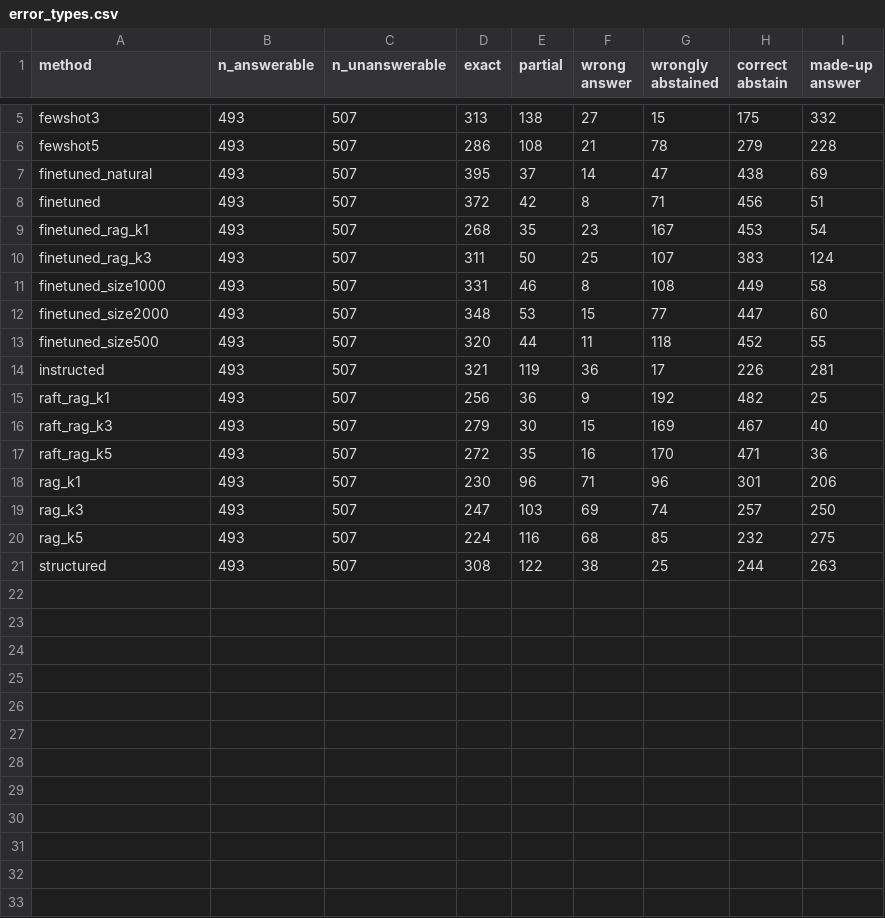
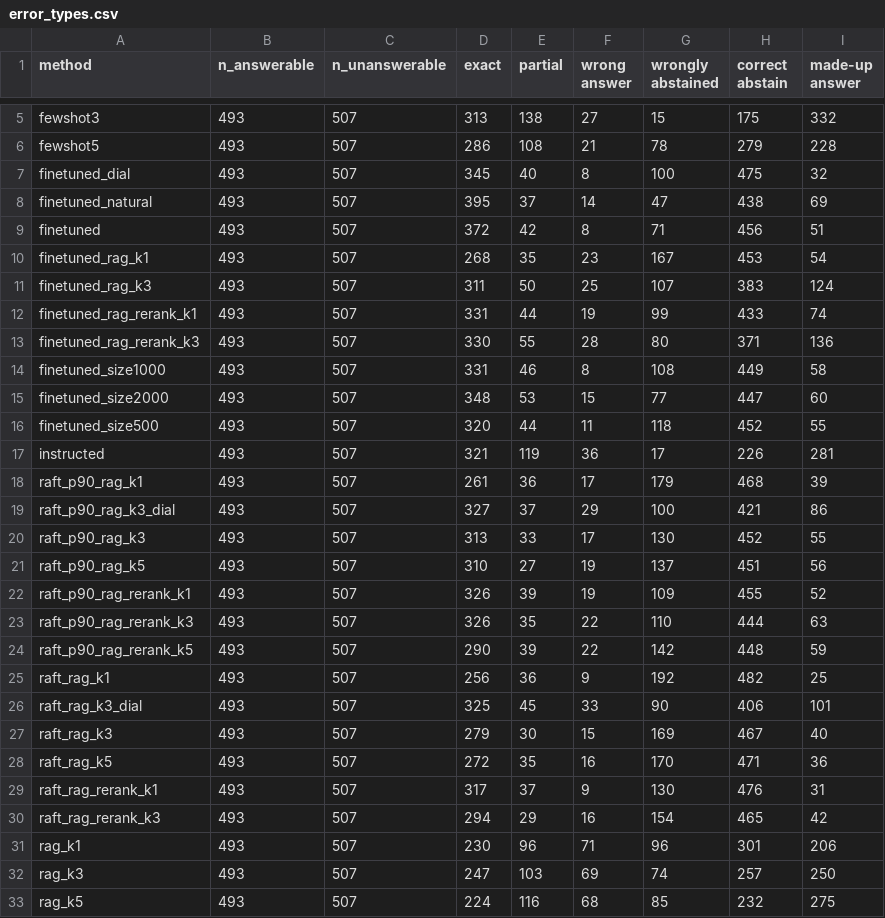
Before and after one commit to Kairos-025/llm-qa-project, a CSV file: results/analysis/error_types.csv, drawn as a sheet; only a part is shown, gaps mark what is left out; the shorter side is filled out with more unchanged rows; the diff covers the shown part only; the diff names each change by its address in the sheet, - before the commit and + after, or states it on an @@ line.

```diff
--- a/results/analysis/error_types.csv
+++ b/results/analysis/error_types.csv
+row 7: finetuned_dial | 493 | 507 | 345 | 40 | 8 | 100 | 475 | 32
+row 12: finetuned_rag_rerank_k1 | 493 | 507 | 331 | 44 | 19 | 99 | 433 | 74
+row 13: finetuned_rag_rerank_k3 | 493 | 507 | 330 | 55 | 28 | 80 | 371 | 136
+row 18: raft_p90_rag_k1 | 493 | 507 | 261 | 36 | 17 | 179 | 468 | 39
+row 19: raft_p90_rag_k3_dial | 493 | 507 | 327 | 37 | 29 | 100 | 421 | 86
+row 20: raft_p90_rag_k3 | 493 | 507 | 313 | 33 | 17 | 130 | 452 | 55
+row 21: raft_p90_rag_k5 | 493 | 507 | 310 | 27 | 19 | 137 | 451 | 56
+row 22: raft_p90_rag_rerank_k1 | 493 | 507 | 326 | 39 | 19 | 109 | 455 | 52
+row 23: raft_p90_rag_rerank_k3 | 493 | 507 | 326 | 35 | 22 | 110 | 444 | 63
+row 24: raft_p90_rag_rerank_k5 | 493 | 507 | 290 | 39 | 22 | 142 | 448 | 59
+row 26: raft_rag_k3_dial | 493 | 507 | 325 | 45 | 33 | 90 | 406 | 101
+row 29: raft_rag_rerank_k1 | 493 | 507 | 317 | 37 | 9 | 130 | 476 | 31
+row 30: raft_rag_rerank_k3 | 493 | 507 | 294 | 29 | 16 | 154 | 465 | 42
```
Also changed, not shown: 2 added rows elsewhere in this file, results/analysis/confidence_intervals.csv, results/analysis/paired_tests.csv, 3 other files.
